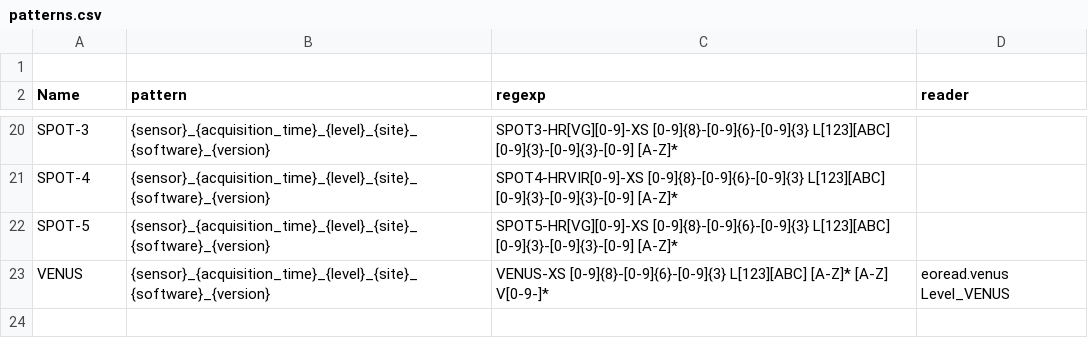
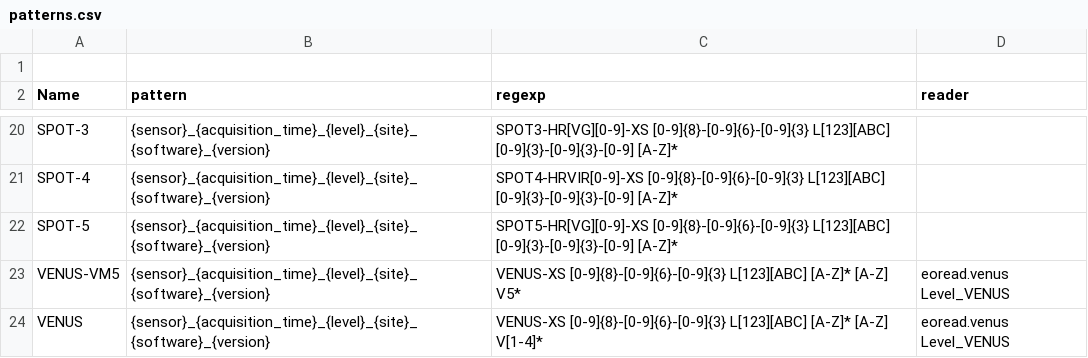
Before and after one commit to hygeos/core, a CSV file: core/geo/patterns.csv, drawn as a sheet; only a part is shown, gaps mark what is left out.

Commit message:
Feat: Add pattern to detect VENUS V5

```diff
--- a/core/geo/patterns.csv
+++ b/core/geo/patterns.csv
@@ -22,2 +22,3 @@ SPOT-4,             {sensor}_{acquisition_time}_{level}_{site}_{software}_{versi
 SPOT-5,             {sensor}_{acquisition_time}_{level}_{site}_{software}_{version}, SPOT5-HR[VG][0-9]-XS [0-9]{8}-[0-9]{6}-[0-9]{3} L[123][ABC] [0-9]{3}-[0-9]{3}-[0-9] [A-Z]*,
-VENUS,              {sensor}_{acquisition_time}_{level}_{site}_{software}_{version}, VENUS-XS [0-9]{8}-[0-9]{6}-[0-9]{3} L[123][ABC] [A-Z]* [A-Z] V[0-9-]*, eoread.venus Level_VENUS
+VENUS-VM5,          {sensor}_{acquisition_time}_{level}_{site}_{software}_{version}, VENUS-XS [0-9]{8}-[0-9]{6}-[0-9]{3} L[123][ABC] [A-Z]* [A-Z] V5*, eoread.venus Level_VENUS
+VENUS,              {sensor}_{acquisition_time}_{level}_{site}_{software}_{version}, VENUS-XS [0-9]{8}-[0-9]{6}-[0-9]{3} L[123][ABC] [A-Z]* [A-Z] V[1-4]*, eoread.venus Level_VENUS
```
